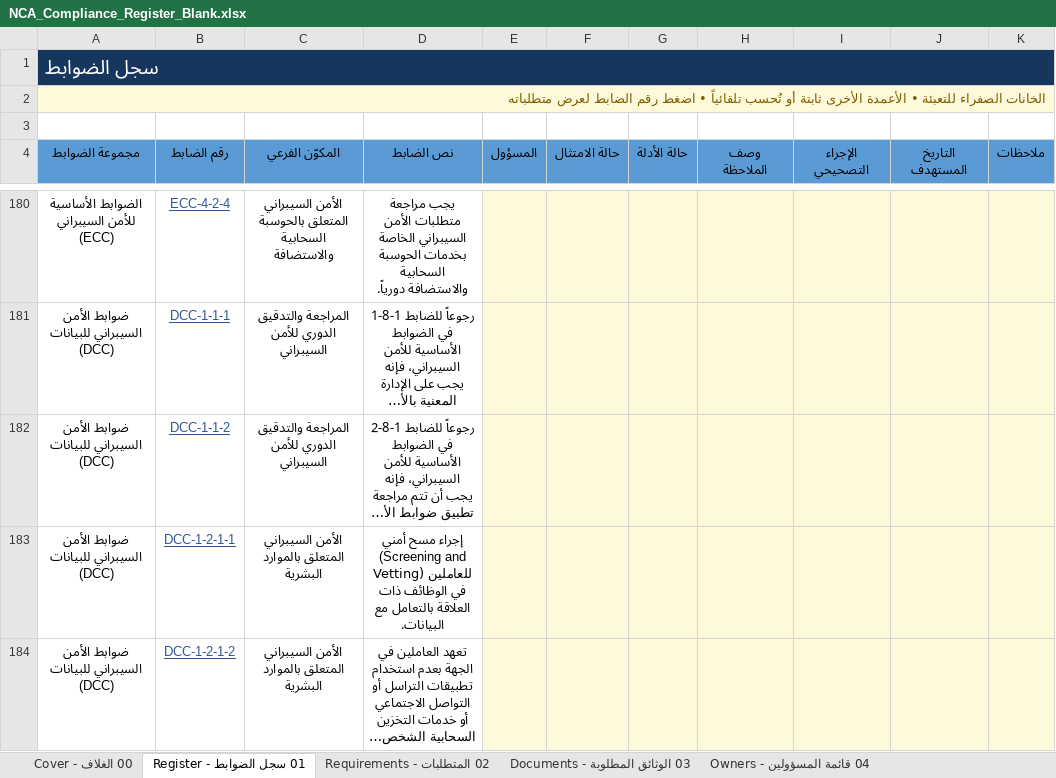
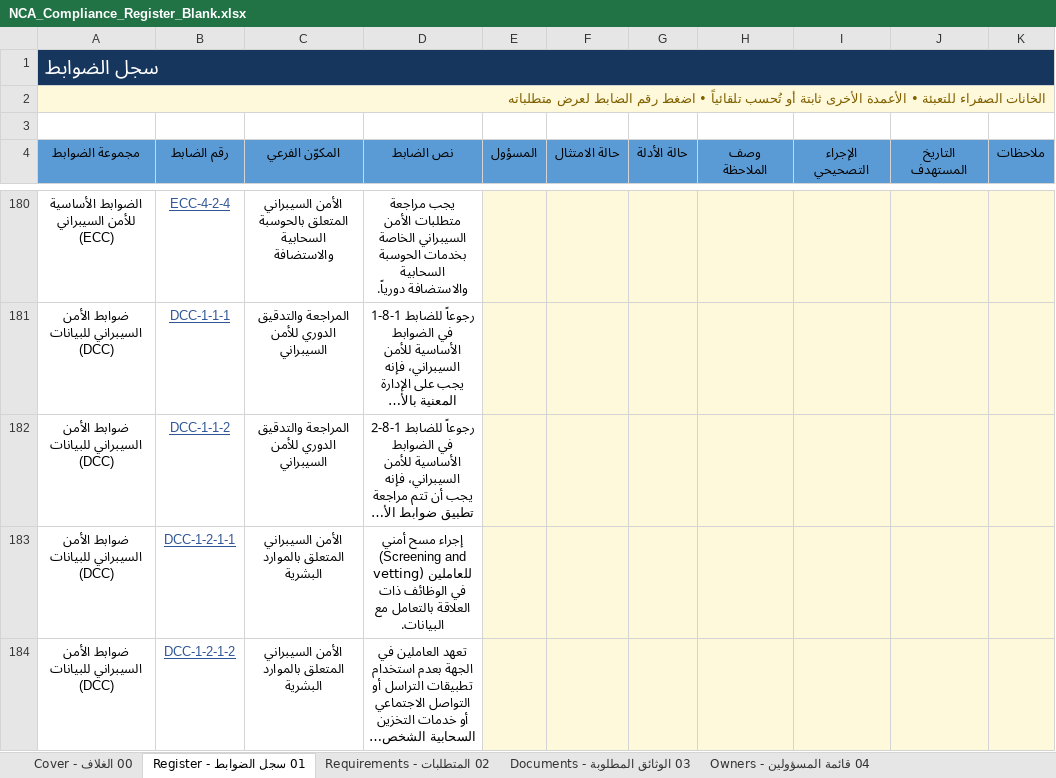
Before and after one commit to Raseel-Almutairi/portfolio, an Excel workbook: nca-tool/NCA_Compliance_Register_Blank.xlsx, sheet 01 سجل الضوابط - Register, drawn as a sheet; only a part is shown, gaps mark what is left out; long unchanged cells end in …; values as stored, in another font and other column widths than the file's, no borders; conditional formats not drawn; the diff covers the shown part only; the diff names each change by its address in the sheet, - before the commit and + after, or states it on an @@ line.

```diff
--- a/nca-tool/NCA_Compliance_Register_Blank.xlsx (sheet 01 سجل الضوابط - Register)
+++ b/nca-tool/NCA_Compliance_Register_Blank.xlsx (sheet 01 سجل الضوابط - Register)
-D183 (نص الضابط): …(Screening and Vetting) للعاملين في…
+D183 (نص الضابط): …(Screening and vetting) للعاملين في…
```
Also changed, not shown: 5 edited cells elsewhere in this sheet, nca-powerbi/3_Sample_Data.xlsx, nca-powerbi/4_Blank_Data.xlsx, 7 other files.
